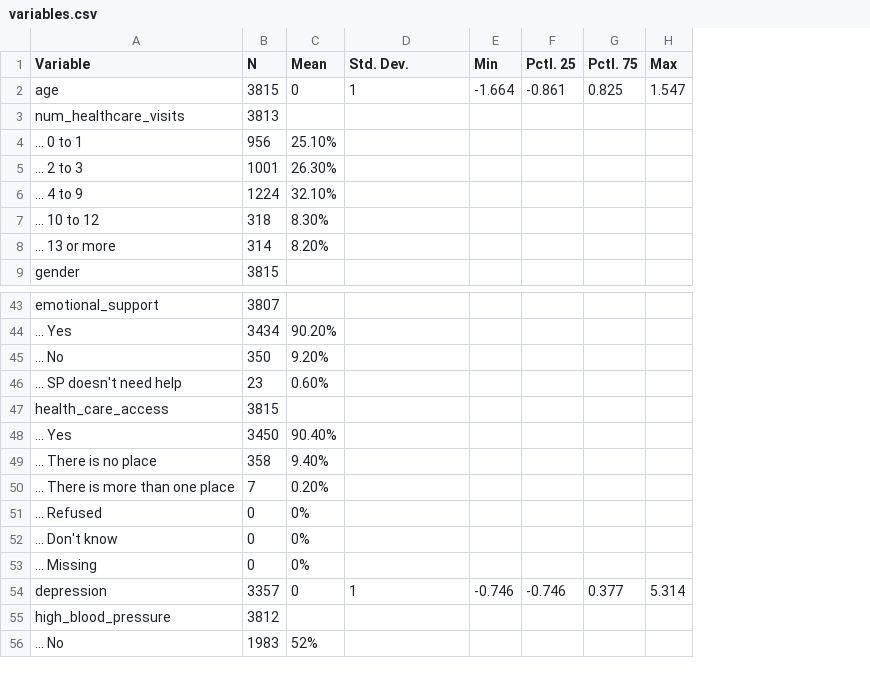
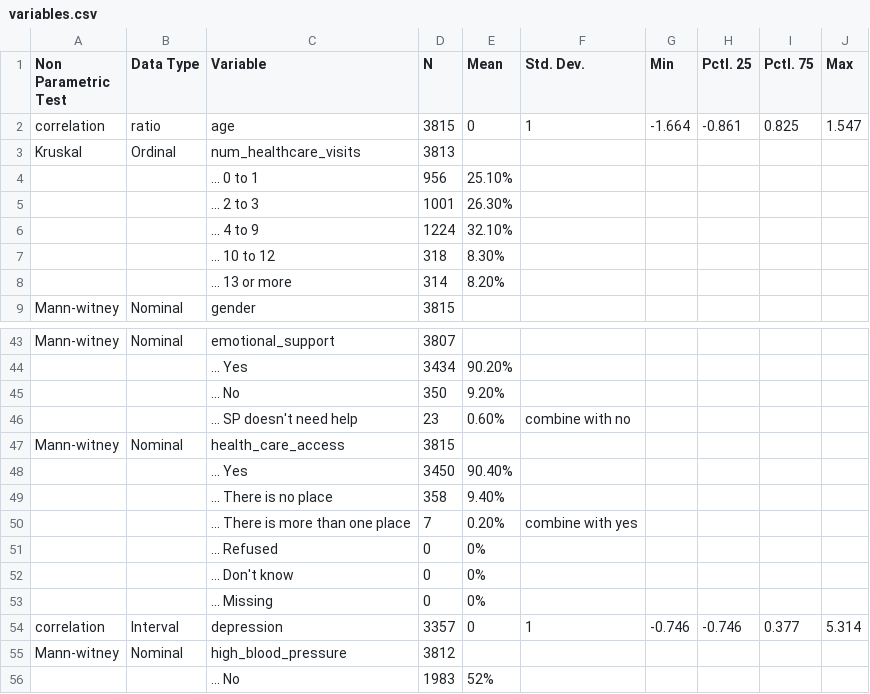
Before and after one commit to ethandbard/Religious_Attendance_CVD, a CSV file: out/variables.csv, drawn as a sheet; only a part is shown, gaps mark what is left out; addresses are those after the commit; the diff names each change by its address in the sheet, - before the commit and + after, or states it on an @@ line.

```diff
--- a/out/variables.csv
+++ b/out/variables.csv
+column A (Non Parametric Test), rows 2-9: correlation | Kruskal |  |  |  |  |  | Mann-witney; rows 43-55: Mann-witney |  |  |  | Mann-witney |  |  |  |  |  |  | correlation | Mann-witney
+column B (Data Type), rows 2-9: ratio | Ordinal |  |  |  |  |  | Nominal; rows 43-55: Nominal |  |  |  | Nominal |  |  |  |  |  |  | Interval | Nominal
-F46 (Std. Dev.): (empty)
+F46 (Std. Dev.): combine with no
-F50 (Std. Dev.): (empty)
+F50 (Std. Dev.): combine with yes
```
Also changed, not shown: 2 other files.
